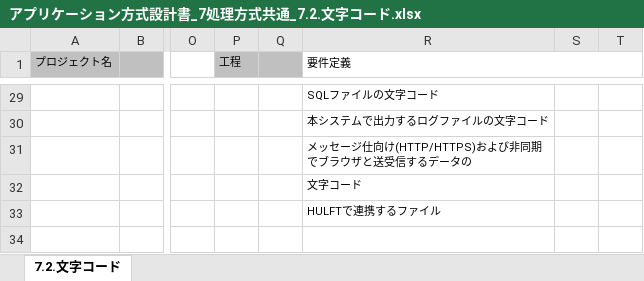
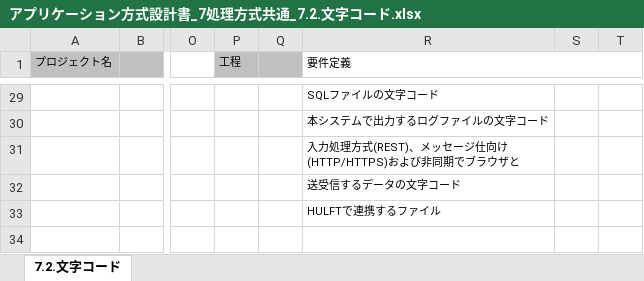
Before and after one commit to Fintan-contents/application-architecture-sample, an Excel workbook: nablarch_sample/アプリケーション方式設計書_7処理方式共通_7.2.文字コード.xlsx, sheet 7.2.文字コード, drawn as a sheet; only a part is shown, gaps mark what is left out; values as stored, in another font and other column widths than the file's, no borders; the diff names each change by its address in the sheet, - before the commit and + after, or states it on an @@ line.

```diff
--- a/nablarch_sample/アプリケーション方式設計書_7処理方式共通_7.2.文字コード.xlsx (sheet 7.2.文字コード)
+++ b/nablarch_sample/アプリケーション方式設計書_7処理方式共通_7.2.文字コード.xlsx (sheet 7.2.文字コード)
-R31 (要件定義): メッセージ仕向け(HTTP/HTTPS)および非同期でブラウザと送受信するデータの
+R31 (要件定義): 入力処理方式(REST)、メッセージ仕向け(HTTP/HTTPS)および非同期でブラウザと
-R32 (要件定義): 文字コード
+R32 (要件定義): 送受信するデータの文字コード
```
Also changed, not shown: nablarch_sample/アプリケーション方式設計書_2全体概要.xlsx, nablarch_sample/アプリケーション方式設計書_6出力処理方式_6.2.ファイル転送（配信）.xlsx, 51 other files.
